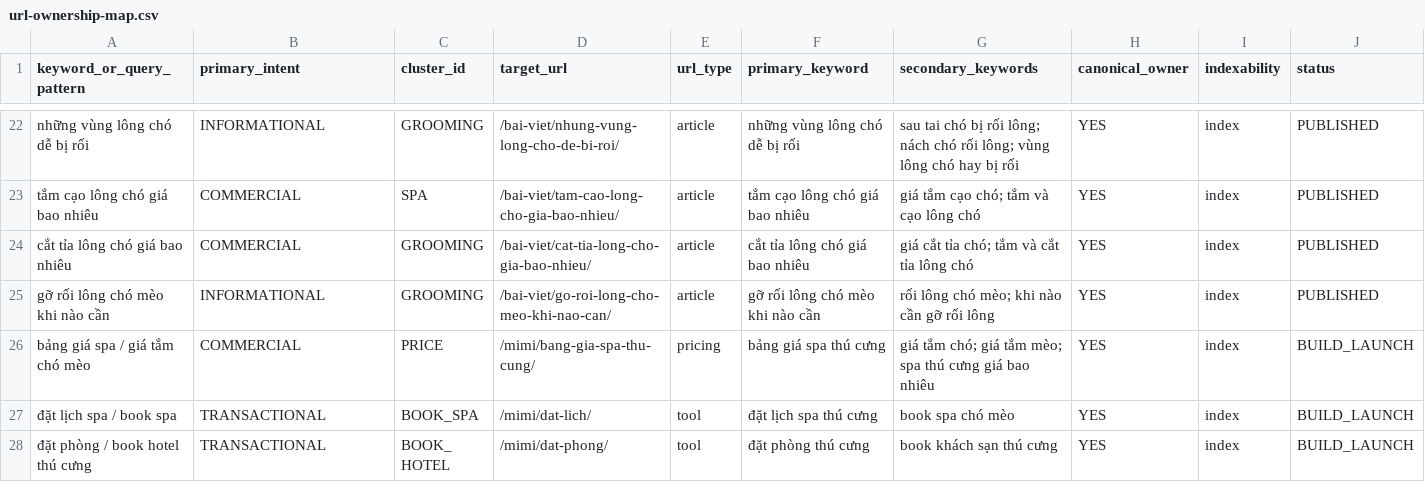
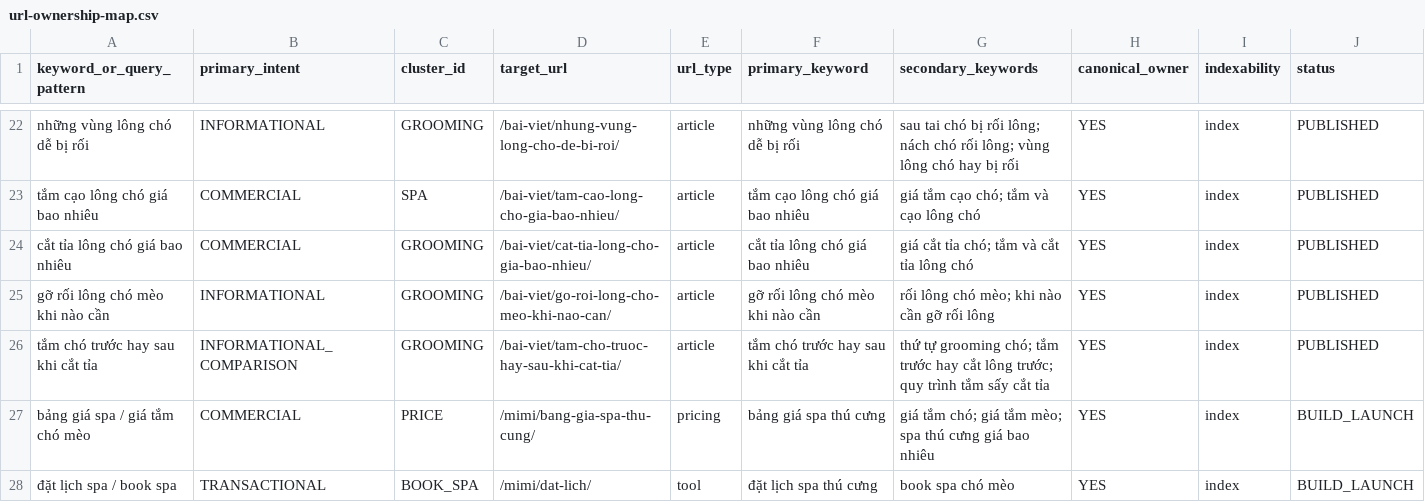
Before and after one commit to capquangfptminhlh/mimi, a CSV file: .website-os/evidence/url-ownership-map.csv, drawn as a sheet; only a part is shown, gaps mark what is left out; the shorter side is filled out with more unchanged rows.

Commit message:
seo: assign owner for grooming sequence intent

```diff
--- a/.website-os/evidence/url-ownership-map.csv
+++ b/.website-os/evidence/url-ownership-map.csv
@@ -25,2 +25,3 @@ cắt tỉa lông chó giá bao nhiêu,COMMERCIAL,GROOMING,/bai-viet/cat-tia-lon
 gỡ rối lông chó mèo khi nào cần,INFORMATIONAL,GROOMING,/bai-viet/go-roi-long-cho-meo-khi-nao-can/,article,gỡ rối lông chó mèo khi nào cần,rối lông chó mèo; khi nào cần gỡ rối lông,YES,index,PUBLISHED
+tắm chó trước hay sau khi cắt tỉa,INFORMATIONAL_COMPARISON,GROOMING,/bai-viet/tam-cho-truoc-hay-sau-khi-cat-tia/,article,tắm chó trước hay sau khi cắt tỉa,thứ tự grooming chó; tắm trước hay cắt lông trước; quy trình tắm sấy cắt tỉa,YES,index,PUBLISHED
 bảng giá spa / giá tắm chó mèo,COMMERCIAL,PRICE,/mimi/bang-gia-spa-thu-cung/,pricing,bảng giá spa thú cưng,giá tắm chó; giá tắm mèo; spa thú cưng giá bao nhiêu,YES,index,BUILD_LAUNCH
```
